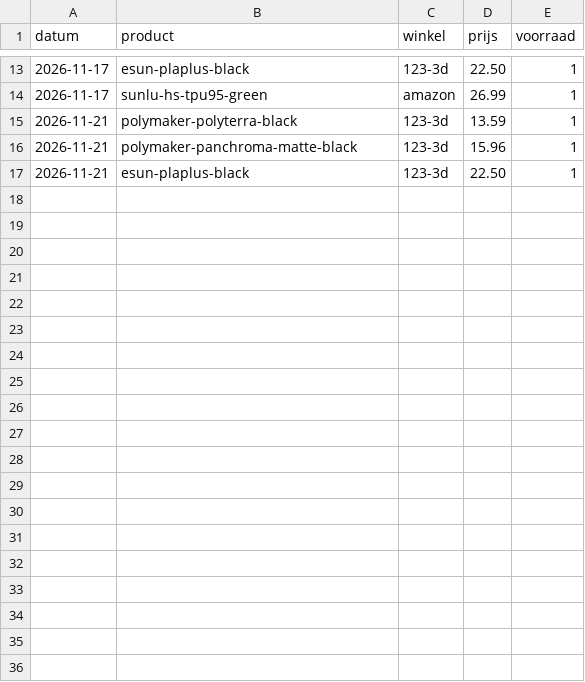
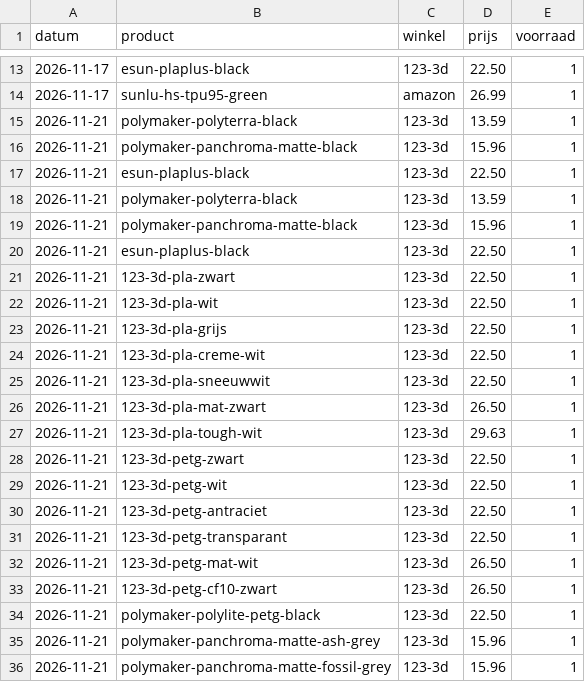
Before and after one commit to JordySchiedam/Spoelprijs, a CSV file: history.csv, drawn as a sheet; only a part is shown, gaps mark what is left out; the diff covers the shown part only.

```diff
--- a/history.csv
+++ b/history.csv
@@ -17 +17,20 @@ datum,product,winkel,prijs,voorraad
 2026-11-21,esun-plaplus-black,123-3d,22.50,1
+2026-11-21,polymaker-polyterra-black,123-3d,13.59,1
+2026-11-21,polymaker-panchroma-matte-black,123-3d,15.96,1
+2026-11-21,esun-plaplus-black,123-3d,22.50,1
+2026-11-21,123-3d-pla-zwart,123-3d,22.50,1
+2026-11-21,123-3d-pla-wit,123-3d,22.50,1
+2026-11-21,123-3d-pla-grijs,123-3d,22.50,1
+2026-11-21,123-3d-pla-creme-wit,123-3d,22.50,1
+2026-11-21,123-3d-pla-sneeuwwit,123-3d,22.50,1
+2026-11-21,123-3d-pla-mat-zwart,123-3d,26.50,1
+2026-11-21,123-3d-pla-tough-wit,123-3d,29.63,1
+2026-11-21,123-3d-petg-zwart,123-3d,22.50,1
+2026-11-21,123-3d-petg-wit,123-3d,22.50,1
+2026-11-21,123-3d-petg-antraciet,123-3d,22.50,1
+2026-11-21,123-3d-petg-transparant,123-3d,22.50,1
+2026-11-21,123-3d-petg-mat-wit,123-3d,26.50,1
+2026-11-21,123-3d-petg-cf10-zwart,123-3d,26.50,1
+2026-11-21,polymaker-polylite-petg-black,123-3d,22.50,1
+2026-11-21,polymaker-panchroma-matte-ash-grey,123-3d,15.96,1
+2026-11-21,polymaker-panchroma-matte-fossil-grey,123-3d,15.96,1
```
Also changed, not shown: 14 added rows elsewhere in this file, 1 other file.
